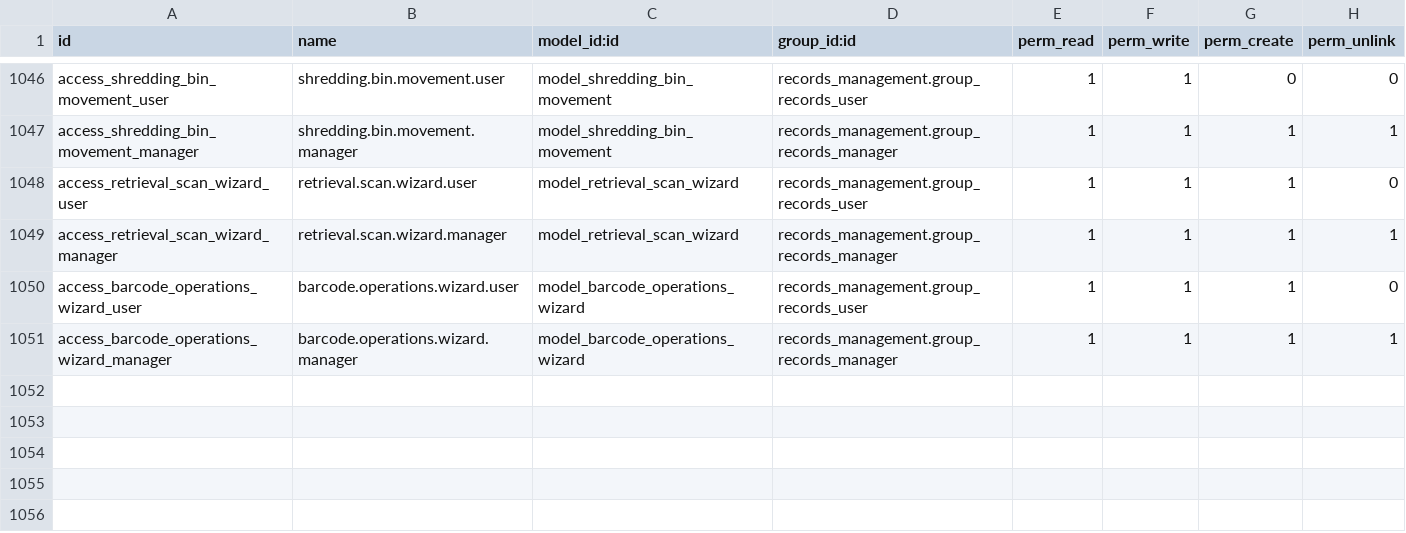
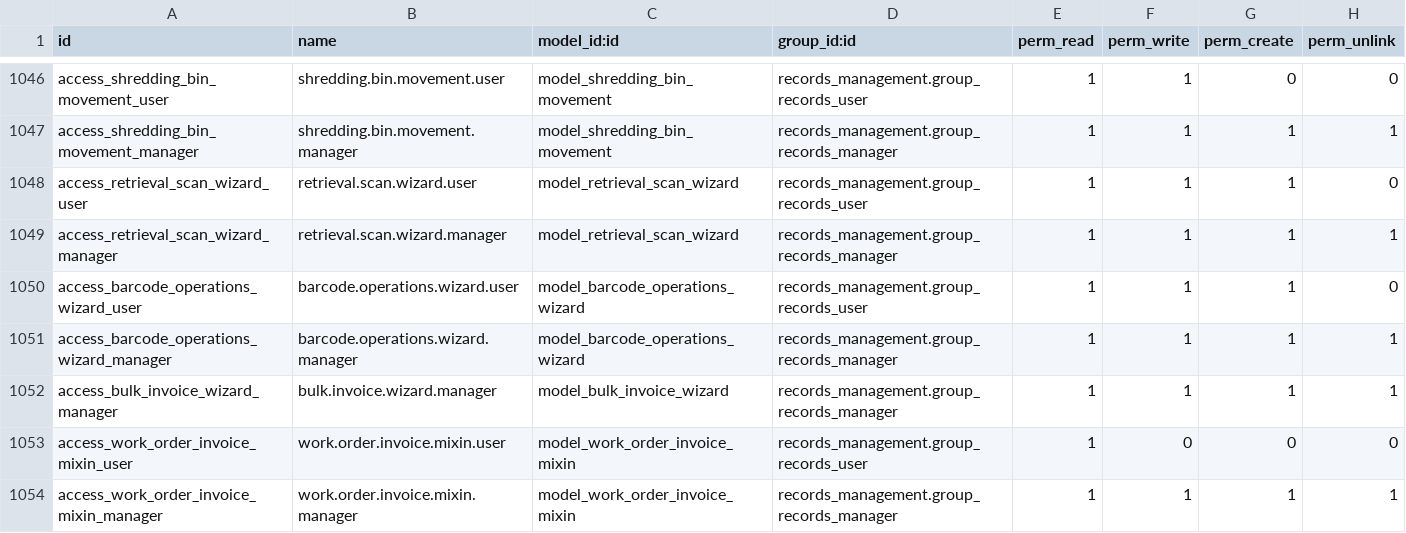
Before and after one commit to John75SunCity/ssh-git-github.com-odoo-odoo.git-18.0, a CSV file: records_management/security/ir.model.access.csv, drawn as a sheet; only a part is shown, gaps mark what is left out.

Commit message:
feat: Add comprehensive invoice generation for all work orders
INVOICE MIXIN (work_order_invoice_mixin.py):
- AbstractModel mixin for invoice capabilities on any work order
- Fields: invoice_id, invoice_status, invoiced_amount
- Billing config: service_product_id, unit_price, quantity, subtotal
- action_create_invoice() - generates Odoo invoice (account.move)
- action_view_invoice() - opens linked invoice
- Batch invoicing support

WORK ORDER RETRIEVAL:
- Inherits invoice mixin for invoice generation
- Create Invoice button on completed orders
- Invoice stat button in button box
- Tracks boxes retrieved on invoice line

WORK ORDER SHREDDING:
- Inherits invoice mixin (already had custom invoice method)
- Invoice fields from mixin added

BULK INVOICE WIZARD:
- Generate invoices from Billing & Finance menu
- Individual or consolidated by customer mode
- Select multiple retrieval and shredding orders
- Preview billing before generation
- Auto-loads all billable/completed orders

INTEGRATION:
- Invoices visible in Odoo Accounting app
- Records Management tracking on invoice lines
- Container/document counts tracked
- Service type categorization (retrieval/destruction)

```diff
--- a/records_management/security/ir.model.access.csv
+++ b/records_management/security/ir.model.access.csv
@@ -1051 +1051,4 @@ access_barcode_operations_wizard_user,barcode.operations.wizard.user,model_barco
 access_barcode_operations_wizard_manager,barcode.operations.wizard.manager,model_barcode_operations_wizard,records_management.group_records_manager,1,1,1,1
+access_bulk_invoice_wizard_manager,bulk.invoice.wizard.manager,model_bulk_invoice_wizard,records_management.group_records_manager,1,1,1,1
+access_work_order_invoice_mixin_user,work.order.invoice.mixin.user,model_work_order_invoice_mixin,records_management.group_records_user,1,0,0,0
+access_work_order_invoice_mixin_manager,work.order.invoice.mixin.manager,model_work_order_invoice_mixin,records_management.group_records_manager,1,1,1,1
```
Also changed, not shown: 9 other files.
